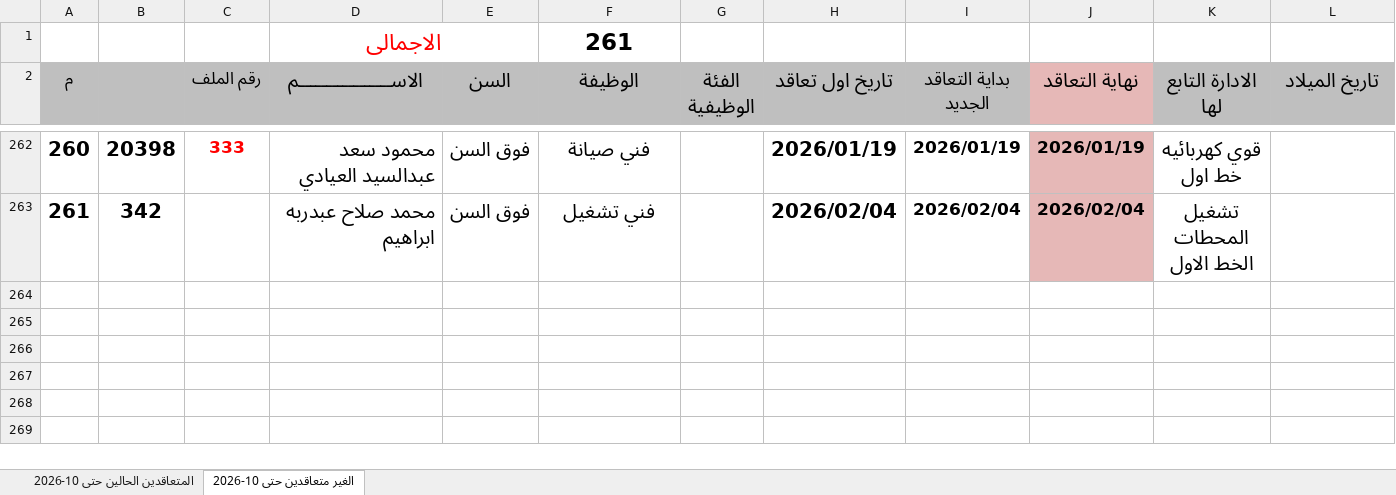
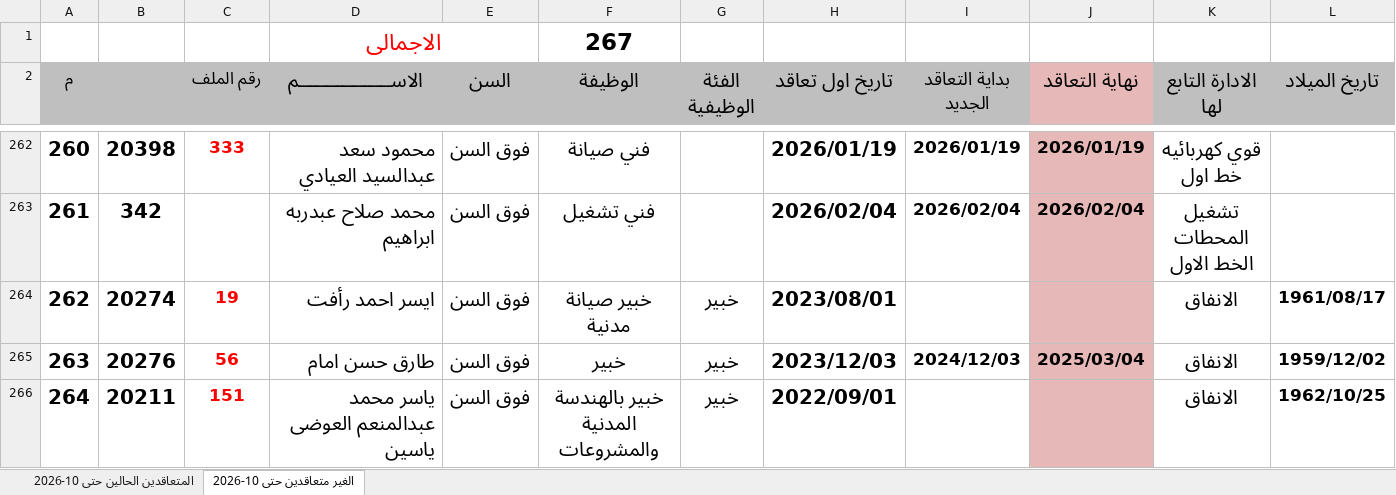
Before and after one commit to alisaeed9x/Metro, an Excel workbook: metro-contact.xlsx, sheet الغير متعاقدين حتى 10-2026, drawn as a sheet; only a part is shown, gaps mark what is left out; values as stored, in another font and other column widths than the file's, no borders; rows hold the shown columns only; the diff covers the shown part only; the diff names each change by its address in the sheet, - before the commit and + after, or states it on an @@ line.

Commit message:
auto update (48 cells, +8, -5)

```diff
--- a/metro-contact.xlsx (sheet الغير متعاقدين حتى 10-2026)
+++ b/metro-contact.xlsx (sheet الغير متعاقدين حتى 10-2026)
-F1 (الوظيفة): 261
+F1 (الوظيفة): 267
+row 264: 262 | 20274 | 19 | ايسر احمد رأفت | فوق السن | خبير صيانة مدنية | خبير | 2023/08/01 |  |  | الانفاق | 1961/08/17
+row 265: 263 | 20276 | 56 | طارق حسن امام | فوق السن | خبير | خبير | 2023/12/03 | 2024/12/03 | 2025/03/04 | الانفاق | 1959/12/02
+row 266: 264 | 20211 | 151 | ياسر محمد عبدالمنعم العوضى ياسين | فوق السن | خبير بالهندسة المدنية والمشروعات | خبير | 2022/09/01 |  |  | الانفاق | 1962/10/25
```
Also changed, not shown: 3 added rows and 18 edited cells elsewhere in this sheet, sheet المتعاقدين الحالين حتى 10-2026.
